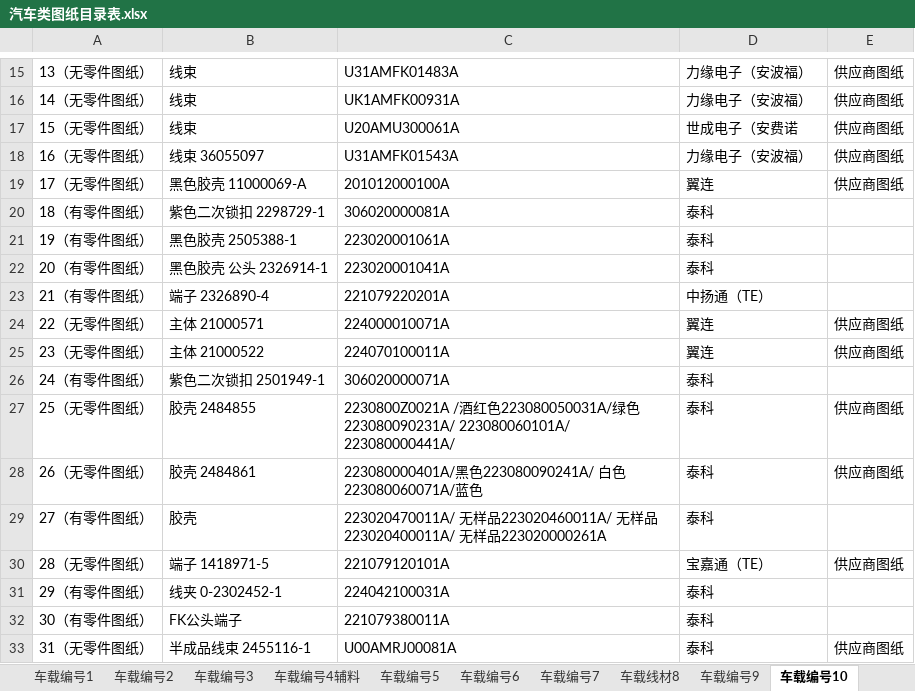
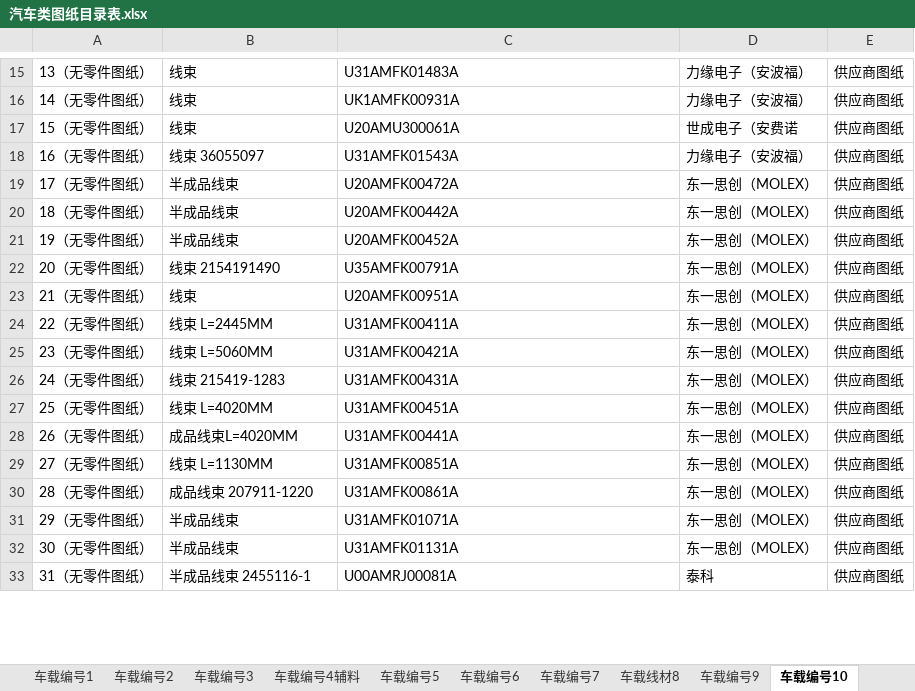
Before and after one commit to uiqc/uiqc.github.io, an Excel workbook: excel/汽车类图纸目录表.xlsx, sheet 车载编号10, drawn as a sheet; only a part is shown, gaps mark what is left out; values as stored, in another font and other column widths than the file's, no cell formats; removed rows and columns are numbered as before the commit, all else as after; the diff covers the shown part only; the diff names each change by its address in the sheet, - before the commit and + after, or states it on an @@ line.

```diff
--- a/excel/汽车类图纸目录表.xlsx (sheet 车载编号10)
+++ b/excel/汽车类图纸目录表.xlsx (sheet 车载编号10)
-B19: 黑色胶壳 11000069-A
+B19: 半成品线束
-C19: 201012000100A
+C19: U20AMFK00472A
-D19: 翼连
+D19: 东一思创（MOLEX）
-row 20: 18（有零件图纸） | 紫色二次锁扣 2298729-1 | 306020000081A | 泰科
-row 21: 19（有零件图纸） | 黑色胶壳 2505388-1 | 223020001061A | 泰科
-row 22: 20（有零件图纸） | 黑色胶壳 公头 2326914-1 | 223020001041A | 泰科
-row 23: 21（有零件图纸） | 端子 2326890-4 | 221079220201A | 中扬通（TE）
+row 20: 18（无零件图纸） | 半成品线束 | U20AMFK00442A | 东一思创（MOLEX） | 供应商图纸
+row 21: 19（无零件图纸） | 半成品线束 | U20AMFK00452A | 东一思创（MOLEX） | 供应商图纸
+row 22: 20（无零件图纸） | 线束 2154191490 | U35AMFK00791A | 东一思创（MOLEX） | 供应商图纸
+row 23: 21（无零件图纸） | 线束 | U20AMFK00951A | 东一思创（MOLEX） | 供应商图纸
-B24: 主体 21000571
+B24: 线束 L=2445MM
-C24: 224000010071A
+C24: U31AMFK00411A
-D24:D25: 翼连
+D24:D25: 东一思创（MOLEX）
-B25: 主体 21000522
+B25: 线束 L=5060MM
-C25: 224070100011A
+C25: U31AMFK00421A
-row 26: 24（有零件图纸） | 紫色二次锁扣 2501949-1 | 306020000071A | 泰科
+row 26: 24（无零件图纸） | 线束 215419-1283 | U31AMFK00431A | 东一思创（MOLEX） | 供应商图纸
-B27: 胶壳 2484855
+B27: 线束 L=4020MM
-C27: 2230800Z0021A /酒红色223080050031A/绿色 223080090231A/ 223080060101A/ 223080000441A/
+C27: U31AMFK00451A
-D27:D28: 泰科
+D27:D28: 东一思创（MOLEX）
-B28: 胶壳 2484861
+B28: 成品线束L=4020MM
-C28: 223080000401A/黑色223080090241A/ 白色223080060071A/蓝色
+C28: U31AMFK00441A
-row 29: 27（有零件图纸） | 胶壳 | 223020470011A/ 无样品223020460011A/ 无样品223020400011A/ 无样品223020000261A | 泰科
+row 29: 27（无零件图纸） | 线束 L=1130MM | U31AMFK00851A | 东一思创（MOLEX） | 供应商图纸
-B30: 端子 1418971-5
+B30: 成品线束 207911-1220
-C30: 221079120101A
+C30: U31AMFK00861A
-D30: 宝嘉通（TE）
+D30: 东一思创（MOLEX）
-row 31: 29（有零件图纸） | 线夹 0-2302452-1 | 224042100031A | 泰科
-row 32: 30（有零件图纸） | FK公头端子 | 221079380011A | 泰科
+row 31: 29（无零件图纸） | 半成品线束 | U31AMFK01071A | 东一思创（MOLEX） | 供应商图纸
+row 32: 30（无零件图纸） | 半成品线束 | U31AMFK01131A | 东一思创（MOLEX） | 供应商图纸
```
Also changed, not shown: 30 added rows, 3 removed rows and 54 edited cells elsewhere in this sheet, sheet 车载线材8, sheet 车载编号4辅料, sheet 车载编号7, sheet 车载编号2, sheet 车载编号6, sheet 车载编号5, other sheet tabs, cell formats.
